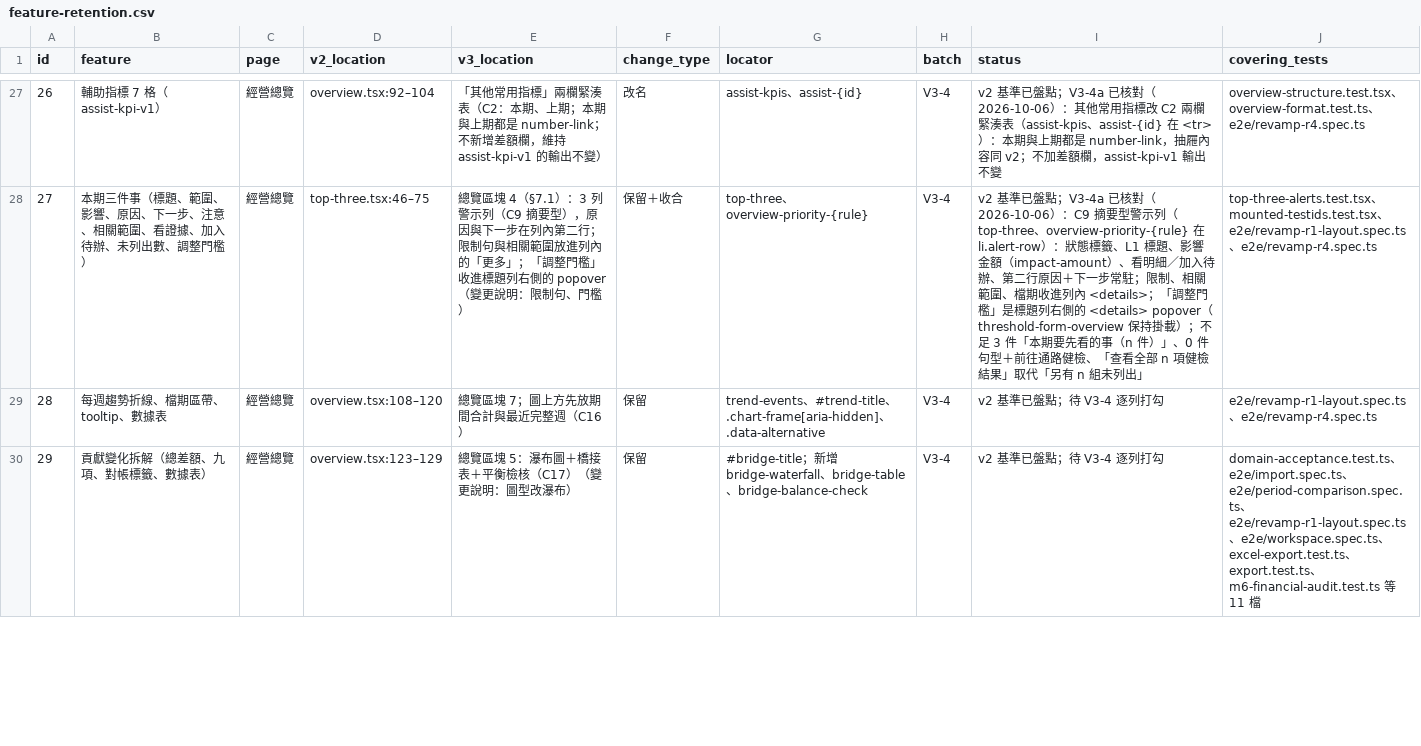
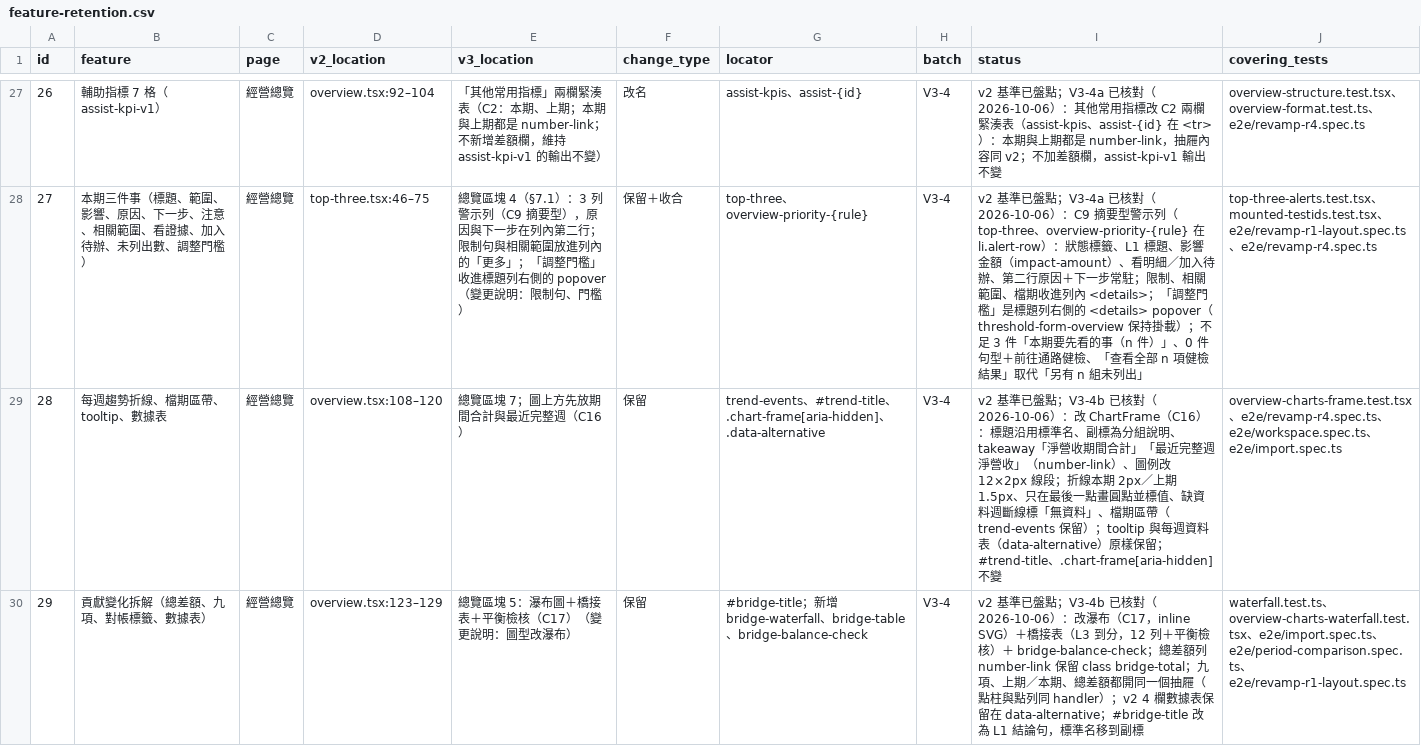
Before and after one commit to JLO916/profitlens, a CSV file: verification/revamp-v3/feature-retention.csv, drawn as a sheet; only a part is shown, gaps mark what is left out; the diff covers the shown part only; the diff names each change by its address in the sheet, - before the commit and + after, or states it on an @@ line.

```diff
--- a/verification/revamp-v3/feature-retention.csv
+++ b/verification/revamp-v3/feature-retention.csv
-I29 (status): …已盤點；待 V3-4 逐列打勾
+I29 (status): …已盤點；V3-4b 已核對（2026-10-06）：改 ChartFrame（C16）：標題沿用標準名、副標為分組說明、takeaway「淨營收期間合計」「最近完整週淨營收」（number-link）、圖例改 12×2px 線段；折線本期 2px／上期 1.5px、只在最後一點畫圓點並標值、缺資料週斷線標「無資料」、檔期區帶（trend-events 保留）；tooltip 與每週資料表（data-alternative）原樣保留；#trend-title、.chart-frame[aria-hidden] 不變
-J29 (covering_tests): e2e/revamp-r1-layout.spec.ts、e2e/revamp-r4.spec.ts
+J29 (covering_tests): overview-charts-frame.test.tsx、e2e/revamp-r4.spec.ts、e2e/workspace.spec.ts、e2e/import.spec.ts
-I30 (status): …已盤點；待 V3-4 逐列打勾
+I30 (status): …已盤點；V3-4b 已核對（2026-10-06）：改瀑布（C17，inline SVG）＋橋接表（L3 到分，12 列＋平衡檢核）＋ bridge-balance-check；總差額列 number-link 保留 class bridge-total；九項、上期／本期、總差額都開同一個抽屜（點柱與點列同 handler）；v2 4 欄數據表保留在 data-alternative；#bridge-title 改為 L1 結論句，標準名移到副標
-J30 (covering_tests): domain-acceptance.test.ts、e2e/import.spec.ts、e2e/period-comparison.spec.ts、e2e/revamp-r1-layout.spec.ts、e2e/workspace.spec.ts、excel-export.test.ts、export.test.ts、m6-financial-audit.test.ts 等 11 檔
+J30 (covering_tests): waterfall.test.ts、overview-charts-waterfall.test.tsx、e2e/import.spec.ts、e2e/period-comparison.spec.ts、e2e/revamp-r1-layout.spec.ts
```
Also changed, not shown: 2 edited cells elsewhere in this file, verification/revamp-v3/e2e-text-assertions.csv, 43 other files.
